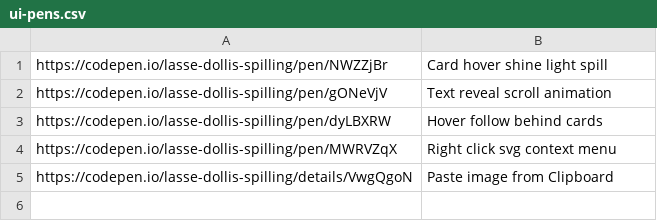
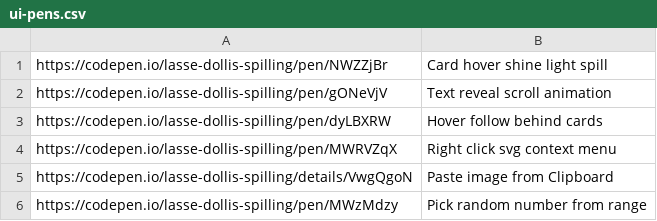
Before and after one commit to aksellsor/tools, a CSV file: ui-pens.csv, drawn as a sheet.

Commit message:
Update ui-pens.csv

```diff
--- a/ui-pens.csv
+++ b/ui-pens.csv
@@ -5 +5,2 @@ https://codepen.io/lasse-dollis-spilling/pen/MWRVZqX, Right click svg context me
 https://codepen.io/lasse-dollis-spilling/details/VwgQgoN, Paste image from Clipboard
+https://codepen.io/lasse-dollis-spilling/pen/MWzMdzy, Pick random number from range
```
